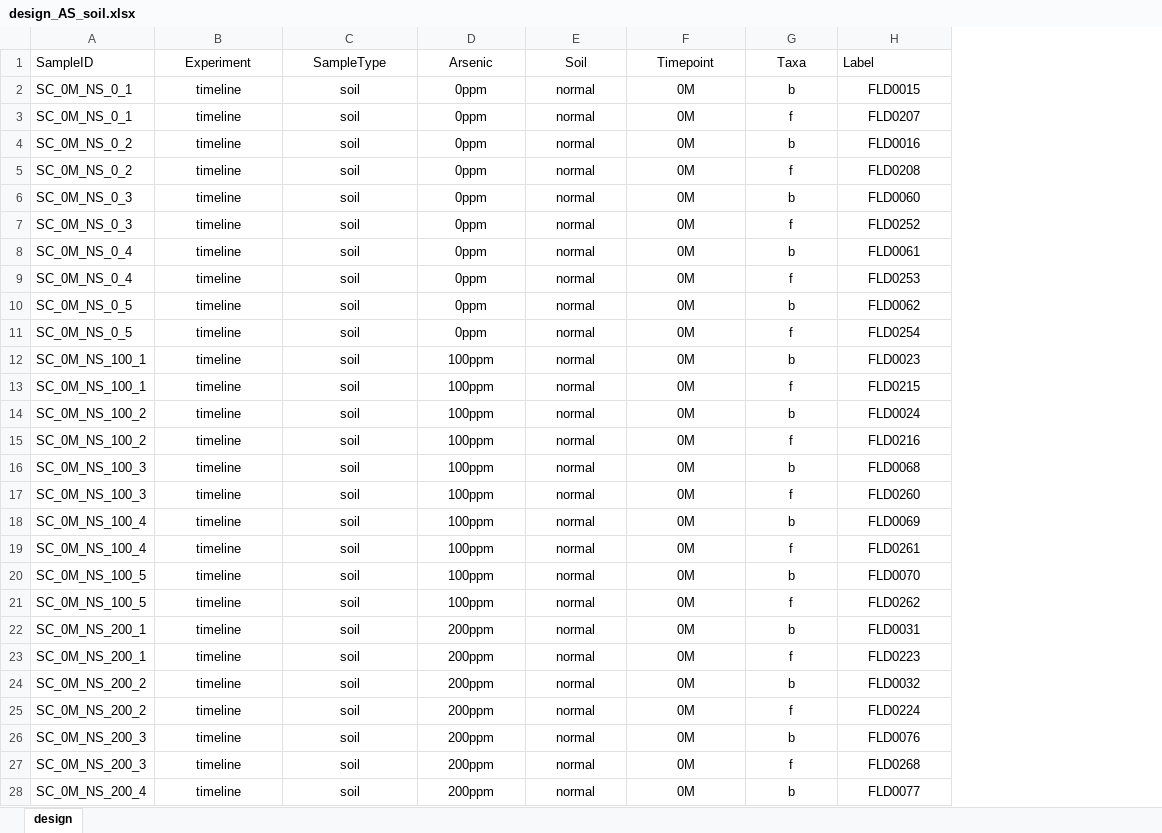
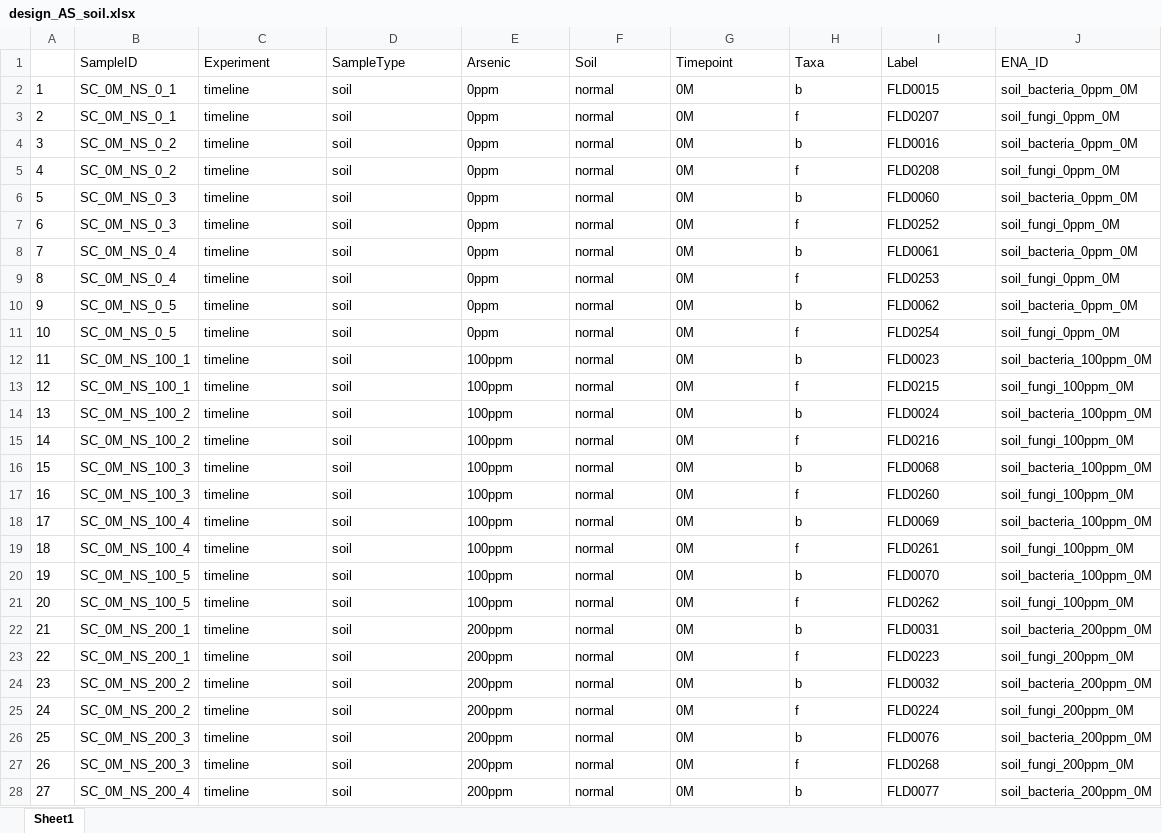
Before and after one commit to PMI-Basel/Guan-Caggia_et_al_Arsenic, an Excel workbook: 1_metafiles/design_AS_soil.xlsx, sheet Sheet1, drawn as a sheet; only a part is shown; values as stored, in another font and other column widths than the file's, no borders; addresses are those after the commit; the diff covers the shown part only; the diff names each change by its address in the sheet, - before the commit and + after, or states it on an @@ line.

```diff
--- a/1_metafiles/design_AS_soil.xlsx (sheet Sheet1)
+++ b/1_metafiles/design_AS_soil.xlsx (sheet Sheet1)
-sheet tab: design
+sheet tab: Sheet1
+column A, rows 2-28: 1 | 2 | 3 | 4 | 5 | 6 | 7 | 8 | 9 | 10 | 11 | 12 | 13 | 14 | 15 | 16 | 17 | 18 | 19 | 20 | 21 | 22 | 23 | 24 | 25 | 26 | 27
+column J (ENA_ID), rows 2-28: soil_bacteria_0ppm_0M | soil_fungi_0ppm_0M | soil_bacteria_0ppm_0M | soil_fungi_0ppm_0M | soil_bacteria_0ppm_0M | soil_fungi_0ppm_0M | soil_bacteria_0ppm_0M | soil_fungi_0ppm_0M | soil_bacteria_0ppm_0M | soil_fungi_0ppm_0M | soil_bacteria_100ppm_0M | soil_fungi_100ppm_0M | soil_bacteria_100ppm_0M | soil_fungi_100ppm_0M | soil_bacteria_100ppm_0M | soil_fungi_100ppm_0M | soil_bacteria_100ppm_0M | soil_fungi_100ppm_0M | soil_bacteria_100ppm_0M | soil_fungi_100ppm_0M | soil_bacteria_200ppm_0M | soil_fungi_200ppm_0M | soil_bacteria_200ppm_0M | soil_fungi_200ppm_0M | soil_bacteria_200ppm_0M | soil_fungi_200ppm_0M | soil_bacteria_200ppm_0M
-C1:H1 alignment: center
+C1:H1 alignment: left
-C2:I28 alignment: center
+C2:I28 alignment: left
```
Also changed, not shown: cell formats elsewhere in this sheet, 1_metafiles/design_AS_plant.xlsx, 4_output/bacteria_ASV/bacteria_track.xlsx, 21 other files.
